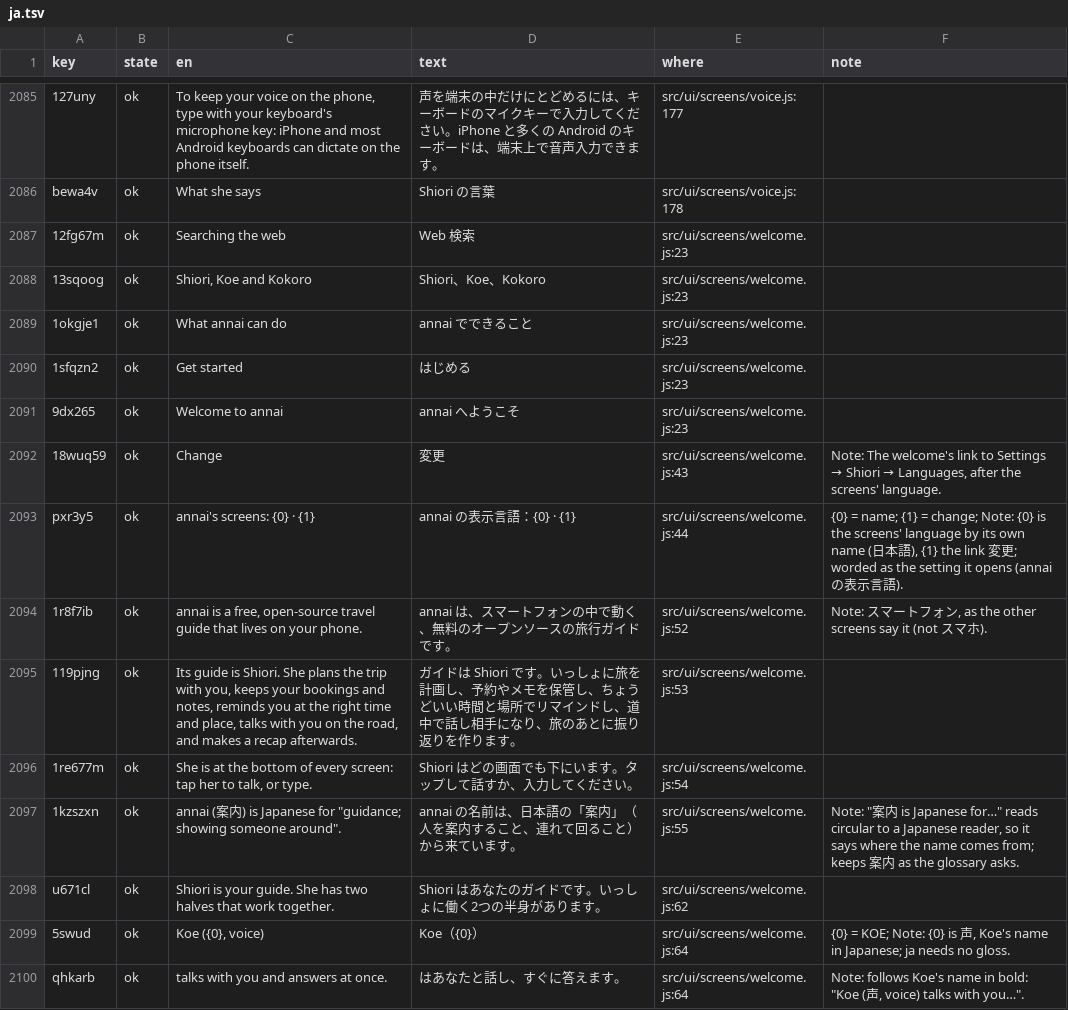
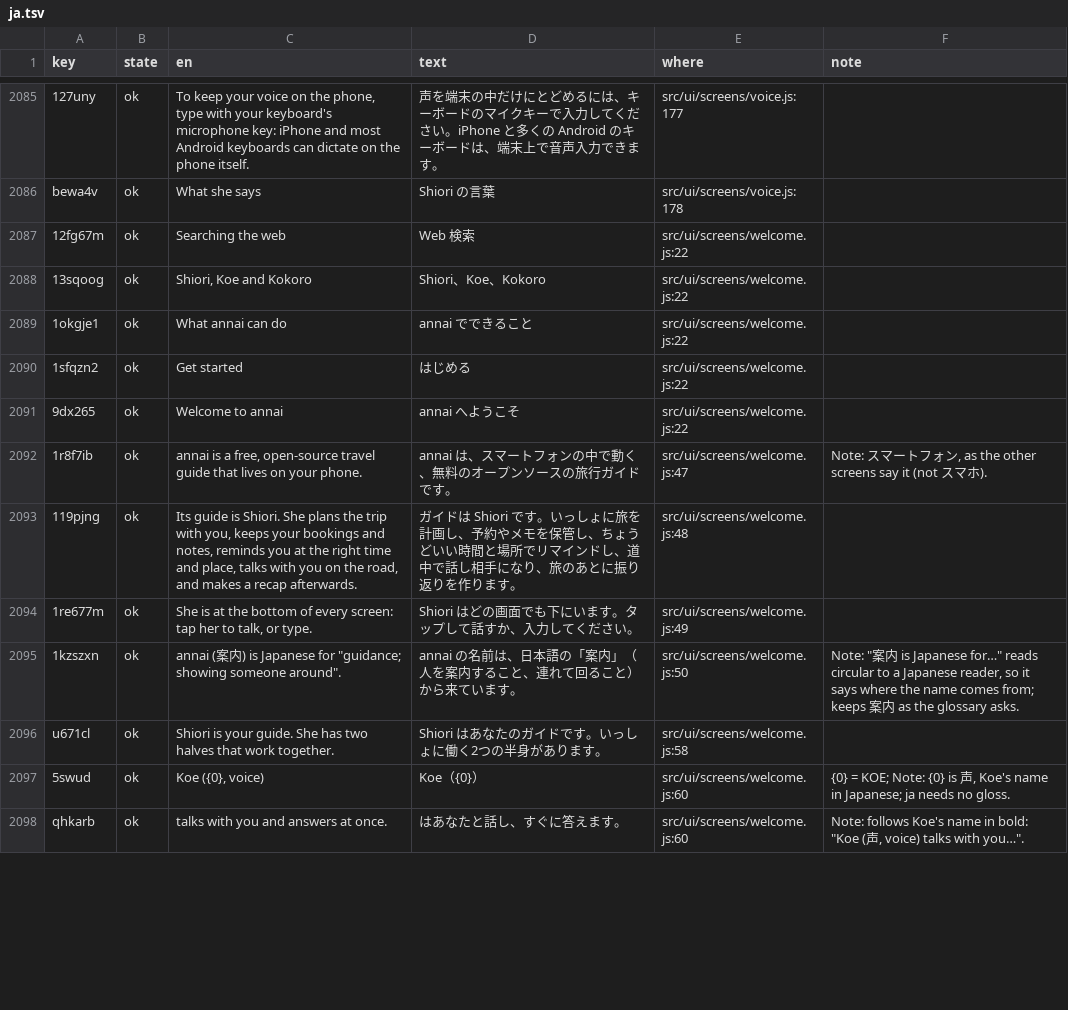
Before and after one commit to annai-guide/annai, a TSV file: l10n/ja.tsv, drawn as a sheet; only a part is shown, gaps mark what is left out; removed rows and columns are numbered as before the commit, all else as after; the diff covers the shown part only; the diff names each change by its address in the sheet, - before the commit and + after, or states it on an @@ line.

```diff
--- a/l10n/ja.tsv
+++ b/l10n/ja.tsv
-E2087:E2091 (where): src/ui/screens/welcome.js:23
+E2087:E2091 (where): src/ui/screens/welcome.js:22
-row 2092: 18wuq59 | ok | Change | 変更 | src/ui/screens/welcome.js:43 | Note: The welcome's link to Settings → Shiori → Languages, after the screens' language.
-row 2093: pxr3y5 | ok | annai's screens: {0} · {1} | annai の表示言語：{0} · {1} | src/ui/screens/welcome.js:44 | {0} = name; {1} = change; Note: {0} is the screens' language by its own name (日本語), {1} the link 変更; worded as the setting it opens (annai の表示言語).
-E2092 (where): src/ui/screens/welcome.js:52
+E2092 (where): src/ui/screens/welcome.js:47
-E2093 (where): src/ui/screens/welcome.js:53
+E2093 (where): src/ui/screens/welcome.js:48
-E2094 (where): src/ui/screens/welcome.js:54
+E2094 (where): src/ui/screens/welcome.js:49
-E2095 (where): src/ui/screens/welcome.js:55
+E2095 (where): src/ui/screens/welcome.js:50
-E2096 (where): src/ui/screens/welcome.js:62
+E2096 (where): src/ui/screens/welcome.js:58
-E2097:E2098 (where): src/ui/screens/welcome.js:64
+E2097:E2098 (where): src/ui/screens/welcome.js:60
```
Also changed, not shown: 37 edited cells elsewhere in this file, l10n/zh-Hans.tsv, 8 other files.
